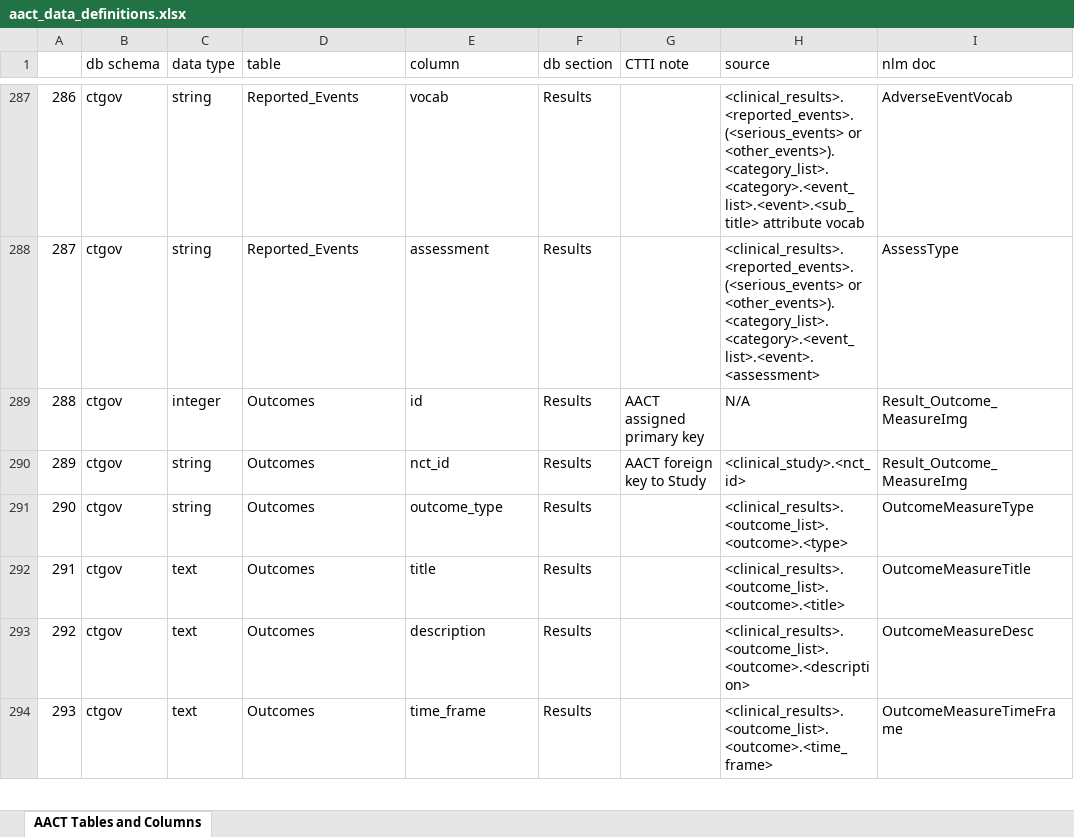
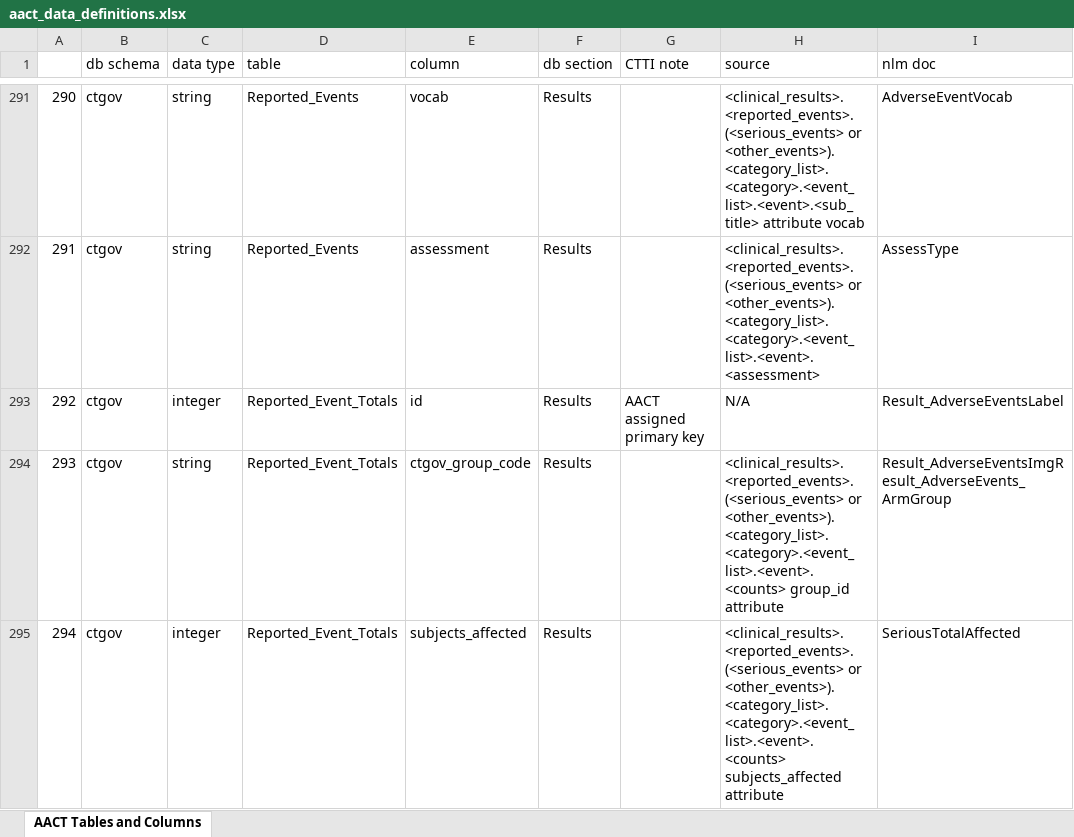
Before and after one commit to ctti-clinicaltrials/aact-admin, an Excel workbook: public/documentation/aact_data_definitions.xlsx, sheet AACT Tables and Columns, drawn as a sheet; only a part is shown, gaps mark what is left out; the shorter side is filled out with more unchanged rows; values as stored, in another font and other column widths than the file's, no cell formats; charts and pictures not drawn; the diff covers the shown part only; the diff names each change by its address in the sheet, - before the commit and + after, or states it on an @@ line.

Commit message:
updated aact_tables document and aact_data_definitions document to include reported_event_totals

```diff
--- a/public/documentation/aact_data_definitions.xlsx (sheet AACT Tables and Columns)
+++ b/public/documentation/aact_data_definitions.xlsx (sheet AACT Tables and Columns)
@@ column A renumbered between rows 101 and 452 @@
+row 293: 292 | ctgov | integer | Reported_Event_Totals | id | Results | AACT assigned primary key | N/A | Result_AdverseEventsLabel
+row 294: 293 | ctgov | string | Reported_Event_Totals | ctgov_group_code | Results |  | <clinical_results>.<reported_events>.(<serious_events> or <other_events>).<category_list>.<category>.<event_list>.<event>.<counts> group_id attribute | Result_AdverseEventsImgResult_AdverseEvents_ArmGroup
+row 295: 294 | ctgov | integer | Reported_Event_Totals | subjects_affected | Results |  | <clinical_results>.<reported_events>.(<serious_events> or <other_events>).<category_list>.<category>.<event_list>.<event>.<counts> subjects_affected attribute | SeriousTotalAffected
```
Also changed, not shown: 7 added rows and 3 removed rows elsewhere in this sheet, cell formats, charts or pictures, public/documentation/aact_tables.xlsx.
